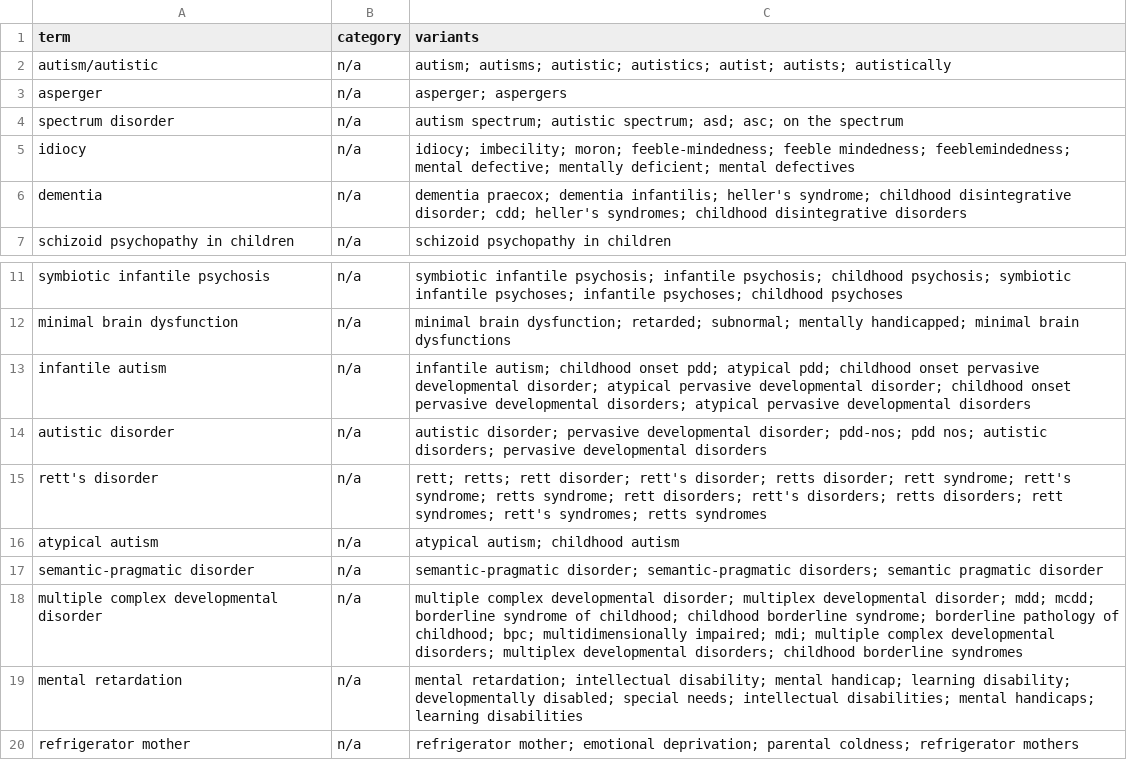
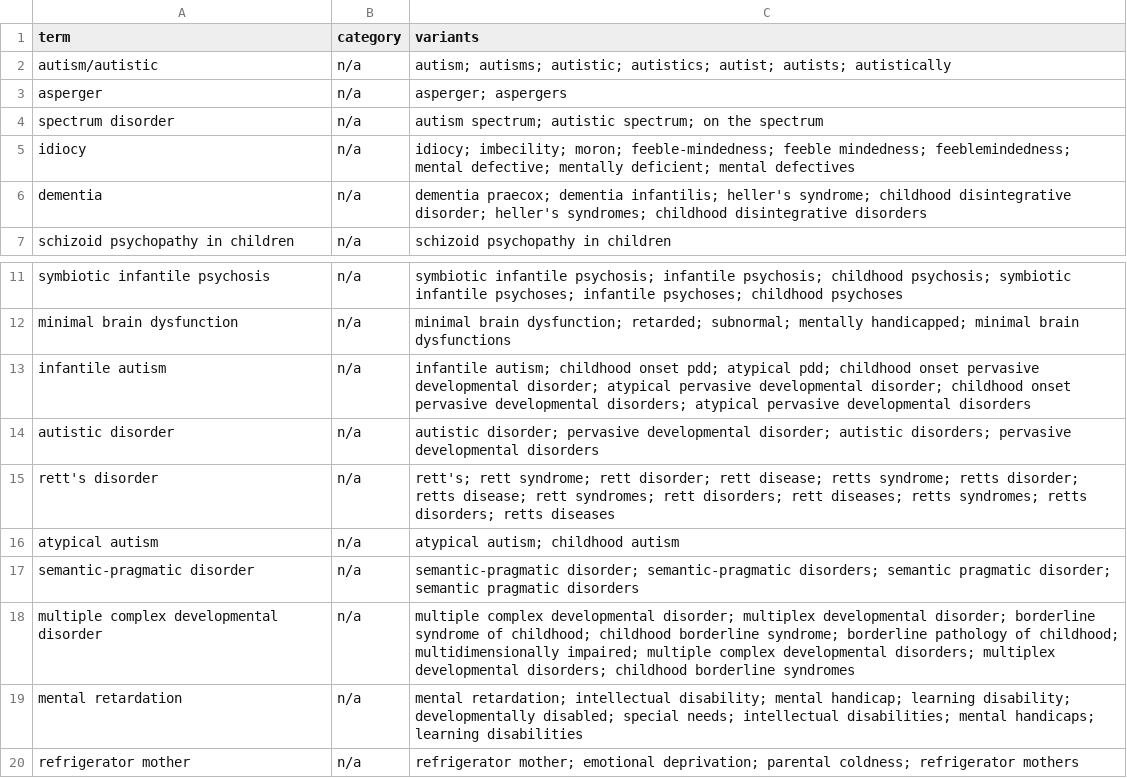
Before and after one commit to julia-nixie/mental_health_terms, a CSV file: autism_terms.csv, drawn as a sheet; only a part is shown, gaps mark what is left out.

```diff
--- a/autism_terms.csv
+++ b/autism_terms.csv
@@ -3,5 +3,5 @@ autism/autistic,n/a,autism; autisms; autistic; autistics; autist; autists; autis
 asperger,n/a,asperger; aspergers
-spectrum disorder,n/a,autism spectrum; autistic spectrum; asd; asc; on the spectrum
+spectrum disorder,n/a,autism spectrum; autistic spectrum; on the spectrum
 idiocy,n/a,idiocy; imbecility; moron; feeble-mindedness; feeble mindedness; feeblemindedness; mental defective; mentally deficient; mental defectives
-dementia,n/a,dementia praecox; dementia infantilis; heller's syndrome; childhood disintegrative disorder; cdd; heller's syndromes; childhood disintegrative disorders
+dementia,n/a,dementia praecox; dementia infantilis; heller's syndrome; childhood disintegrative disorder; heller's syndromes; childhood disintegrative disorders
 schizoid psychopathy in children,n/a,schizoid psychopathy in children
@@ -13,7 +13,7 @@ minimal brain dysfunction,n/a,minimal brain dysfunction; retarded; subnormal; me
 infantile autism,n/a,infantile autism; childhood onset pdd; atypical pdd; childhood onset pervasive developmental disorder; atypical pervasive developmental disorder; childhood onset pervasive developmental disorders; atypical pervasive developmental disorders
-autistic disorder,n/a,autistic disorder; pervasive developmental disorder; pdd-nos; pdd nos; autistic disorders; pervasive developmental disorders
-rett's disorder,n/a,rett; retts; rett disorder; rett's disorder; retts disorder; rett syndrome; rett's syndrome; retts syndrome; rett disorders; rett's disorders; retts disorders; rett syndromes; rett's syndromes; retts syndromes
+autistic disorder,n/a,autistic disorder; pervasive developmental disorder; autistic disorders; pervasive developmental disorders
+rett's disorder,n/a,rett's; rett syndrome; rett disorder; rett disease; retts syndrome; retts disorder; retts disease; rett syndromes; rett disorders; rett diseases; retts syndromes; retts disorders; retts diseases
 atypical autism,n/a,atypical autism; childhood autism
-semantic-pragmatic disorder,n/a,semantic-pragmatic disorder; semantic-pragmatic disorders; semantic pragmatic disorder
-multiple complex developmental disorder,n/a,multiple complex developmental disorder; multiplex developmental disorder; mdd; mcdd; borderline syndrome of childhood; childhood borderline syndrome; borderline pathology of childhood; bpc; multidimensionally impaired; mdi; multiple complex developmental disorders; multiplex developmental disorders; childhood borderline syndromes
+semantic-pragmatic disorder,n/a,semantic-pragmatic disorder; semantic-pragmatic disorders; semantic pragmatic disorder; semantic pragmatic disorders
+multiple complex developmental disorder,n/a,multiple complex developmental disorder; multiplex developmental disorder; borderline syndrome of childhood; childhood borderline syndrome; borderline pathology of childhood; multidimensionally impaired; multiple complex developmental disorders; multiplex developmental disorders; childhood borderline syndromes
 mental retardation,n/a,mental retardation; intellectual disability; mental handicap; learning disability; developmentally disabled; special needs; intellectual disabilities; mental handicaps; learning disabilities
```
Also changed, not shown: autism_stats.csv, 4 other files.
